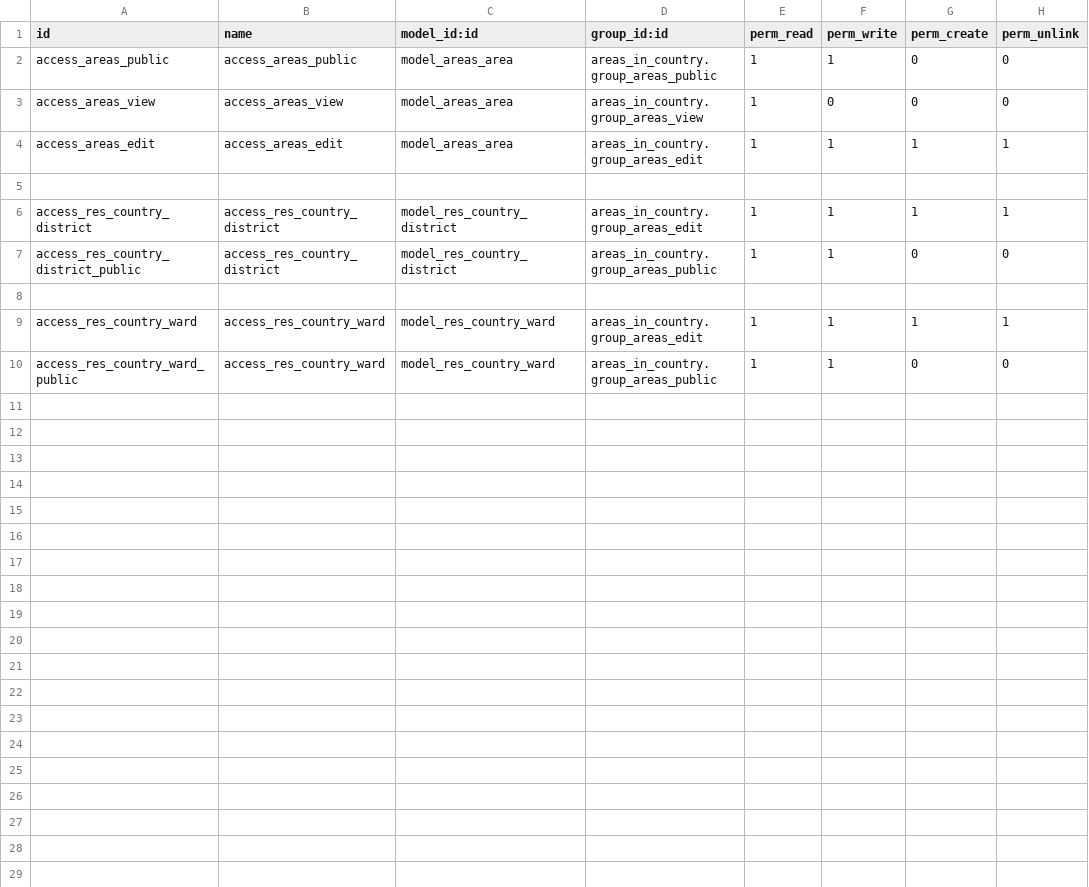
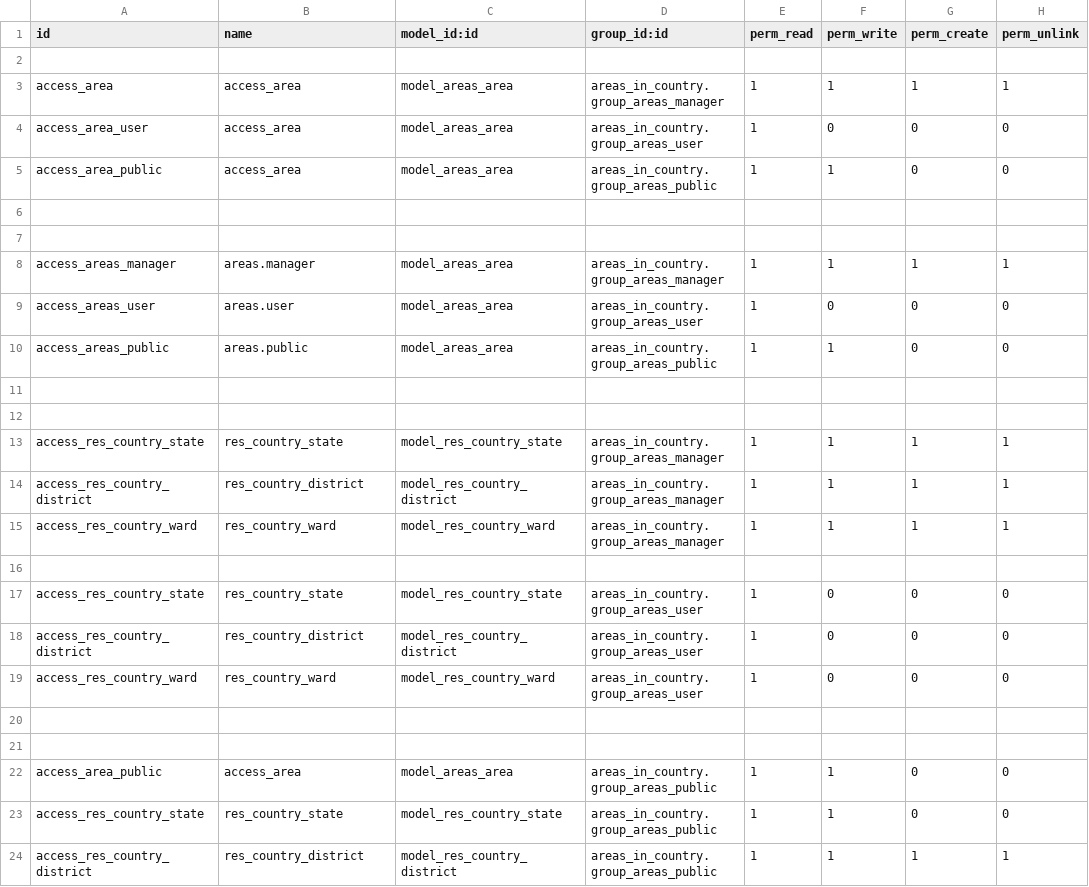
Before and after one commit to tamnh-intt4tek/area-estate, a CSV file: security/ir.model.access.csv, drawn as a sheet; only a part is shown; the diff covers the shown part only.

```diff
--- a/security/ir.model.access.csv
+++ b/security/ir.model.access.csv
@@ -1,10 +1,24 @@
 id,name,model_id:id,group_id:id,perm_read,perm_write,perm_create,perm_unlink
-access_areas_public,access_areas_public,model_areas_area,areas_in_country.group_areas_public,1,1,0,0
-access_areas_view,access_areas_view,model_areas_area,areas_in_country.group_areas_view,1,0,0,0
-access_areas_edit,access_areas_edit,model_areas_area,areas_in_country.group_areas_edit,1,1,1,1
 
-access_res_country_district,access_res_country_district,model_res_country_district,areas_in_country.group_areas_edit,1,1,1,1
-access_res_country_district_public,access_res_country_district,model_res_country_district,areas_in_country.group_areas_public,1,1,0,0
+access_area,access_area,model_areas_area,areas_in_country.group_areas_manager,1,1,1,1
+access_area_user,access_area,model_areas_area,areas_in_country.group_areas_user,1,0,0,0
+access_area_public,access_area,model_areas_area,areas_in_country.group_areas_public,1,1,0,0
 
-access_res_country_ward,access_res_country_ward,model_res_country_ward,areas_in_country.group_areas_edit,1,1,1,1
-access_res_country_ward_public,access_res_country_ward,model_res_country_ward,areas_in_country.group_areas_public,1,1,0,0
+
+access_areas_manager,areas.manager,model_areas_area,areas_in_country.group_areas_manager,1,1,1,1
+access_areas_user,areas.user,model_areas_area,areas_in_country.group_areas_user,1,0,0,0
+access_areas_public,areas.public,model_areas_area,areas_in_country.group_areas_public,1,1,0,0
+
+
+access_res_country_state,res_country_state,model_res_country_state,areas_in_country.group_areas_manager,1,1,1,1
+access_res_country_district,res_country_district,model_res_country_district,areas_in_country.group_areas_manager,1,1,1,1
+access_res_country_ward,res_country_ward,model_res_country_ward,areas_in_country.group_areas_manager,1,1,1,1
+
+access_res_country_state,res_country_state,model_res_country_state,areas_in_country.group_areas_user,1,0,0,0
+access_res_country_district,res_country_district,model_res_country_district,areas_in_country.group_areas_user,1,0,0,0
+access_res_country_ward,res_country_ward,model_res_country_ward,areas_in_country.group_areas_user,1,0,0,0
+
+
+access_area_public,access_area,model_areas_area,areas_in_country.group_areas_public,1,1,0,0
+access_res_country_state,res_country_state,model_res_country_state,areas_in_country.group_areas_public,1,1,0,0
+access_res_country_district,res_country_district,model_res_country_district,areas_in_country.group_areas_public,1,1,1,1
```
Also changed, not shown: 1 added row elsewhere in this file, 3 other files.
